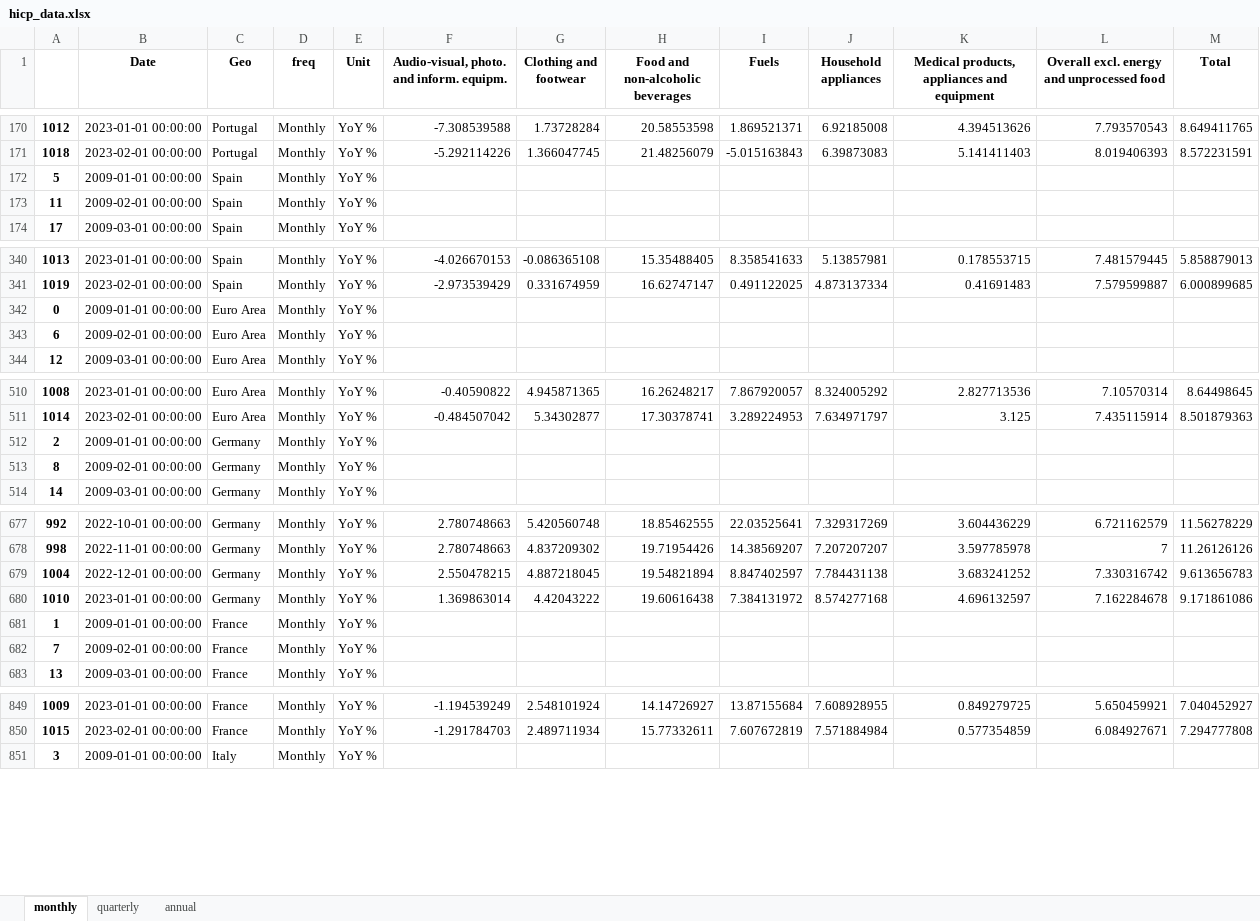
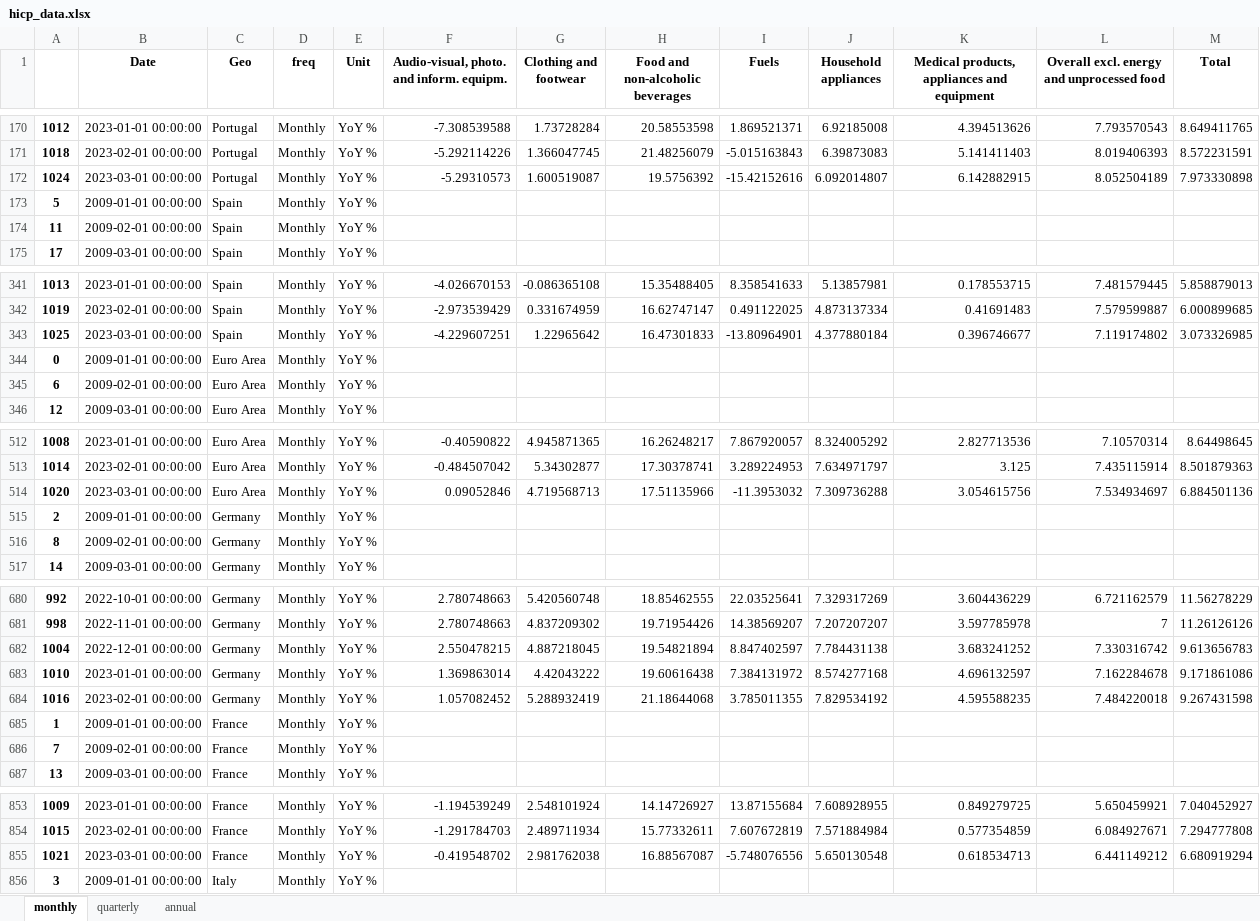
Before and after one commit to pcgsonae/dashboard-retail-pulse, an Excel workbook: hicp_data.xlsx, sheet monthly, drawn as a sheet; only a part is shown, gaps mark what is left out; values as stored, in another font and other column widths than the file's, no borders; the diff covers the shown part only; the diff names each change by its address in the sheet, - before the commit and + after, or states it on an @@ line.

```diff
--- a/hicp_data.xlsx (sheet monthly)
+++ b/hicp_data.xlsx (sheet monthly)
+row 172: 1024 | 2023-03-01 00:00:00 | Portugal | Monthly | YoY % | -5.29310573 | 1.600519087 | 19.5756392 | -15.42152616 | 6.092014807 | 6.142882915 | 8.052504189 | 7.973330898
+row 343: 1025 | 2023-03-01 00:00:00 | Spain | Monthly | YoY % | -4.229607251 | 1.22965642 | 16.47301833 | -13.80964901 | 4.377880184 | 0.396746677 | 7.119174802 | 3.073326985
+row 514: 1020 | 2023-03-01 00:00:00 | Euro Area | Monthly | YoY % | 0.09052846 | 4.719568713 | 17.51135966 | -11.3953032 | 7.309736288 | 3.054615756 | 7.534934697 | 6.884501136
+row 684: 1016 | 2023-02-01 00:00:00 | Germany | Monthly | YoY % | 1.057082452 | 5.288932419 | 21.18644068 | 3.785011355 | 7.829534192 | 4.595588235 | 7.484220018 | 9.267431598
+row 855: 1021 | 2023-03-01 00:00:00 | France | Monthly | YoY % | -0.419548702 | 2.981762038 | 16.88567087 | -5.748076556 | 5.650130548 | 0.618534713 | 6.441149212 | 6.680919294
```
Also changed, not shown: 7 added rows elsewhere in this sheet, sheet quarterly, sheet annual, 2 other files.
